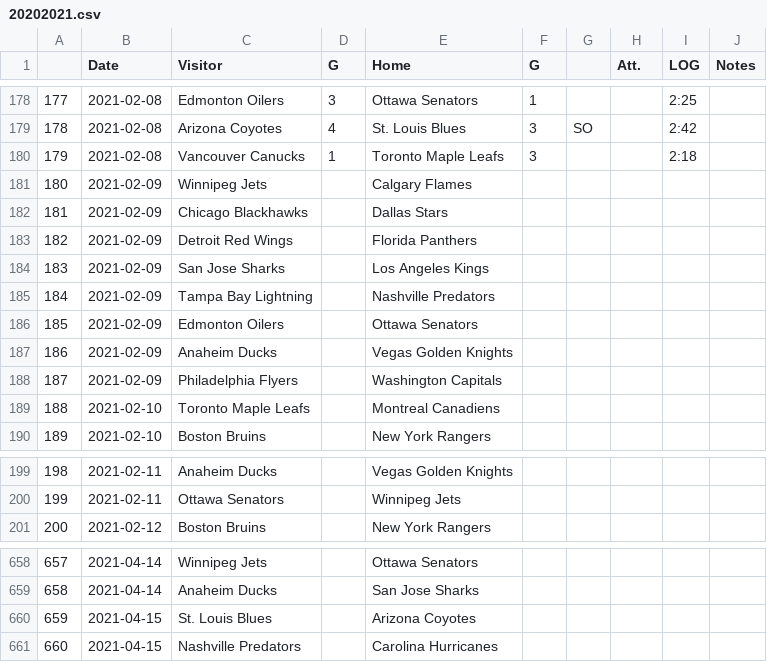
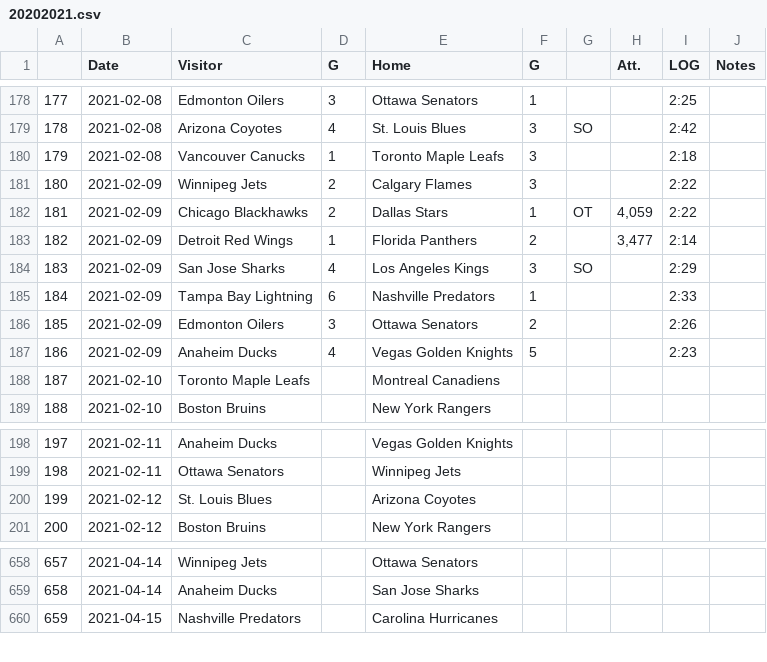
Before and after one commit to pbulsink/HockeyModel, a CSV file: data-raw/20202021.csv, drawn as a sheet; only a part is shown, gaps mark what is left out; removed rows and columns are numbered as before the commit, all else as after; the diff names each change by its address in the sheet, - before the commit and + after, or states it on an @@ line.

```diff
--- a/data-raw/20202021.csv
+++ b/data-raw/20202021.csv
-D181:D182 (G): (empty)
+D181:D182 (G): 2
-F181 (G): (empty)
+F181 (G): 3
-I181:I182 (LOG): (empty)
+I181:I182 (LOG): 2:22
-F182 (G): (empty)
+F182 (G): 1
-G182: (empty)
+G182: OT
-H182 (Att.): (empty)
+H182 (Att.): 4,059
-D183 (G): (empty)
+D183 (G): 1
-F183 (G): (empty)
+F183 (G): 2
-H183 (Att.): (empty)
+H183 (Att.): 3,477
-I183 (LOG): (empty)
+I183 (LOG): 2:14
-D184 (G): (empty)
+D184 (G): 4
-F184 (G): (empty)
+F184 (G): 3
-G184: (empty)
+G184: SO
-I184 (LOG): (empty)
+I184 (LOG): 2:29
-D185 (G): (empty)
+D185 (G): 6
-F185 (G): (empty)
+F185 (G): 1
-I185 (LOG): (empty)
+I185 (LOG): 2:33
-D186 (G): (empty)
+D186 (G): 3
-F186 (G): (empty)
+F186 (G): 2
-I186 (LOG): (empty)
+I186 (LOG): 2:26
-D187 (G): (empty)
+D187 (G): 4
-F187 (G): (empty)
+F187 (G): 5
-I187 (LOG): (empty)
+I187 (LOG): 2:23
-row 188: 187 | 2021-02-09 | Philadelphia Flyers |  | Washington Capitals
@@ column A renumbered from row 188 down @@
+row 200: 199 | 2021-02-12 | St. Louis Blues |  | Arizona Coyotes
-row 660: 659 | 2021-04-15 | St. Louis Blues |  | Arizona Coyotes
```
Also changed, not shown: 11 other files.
